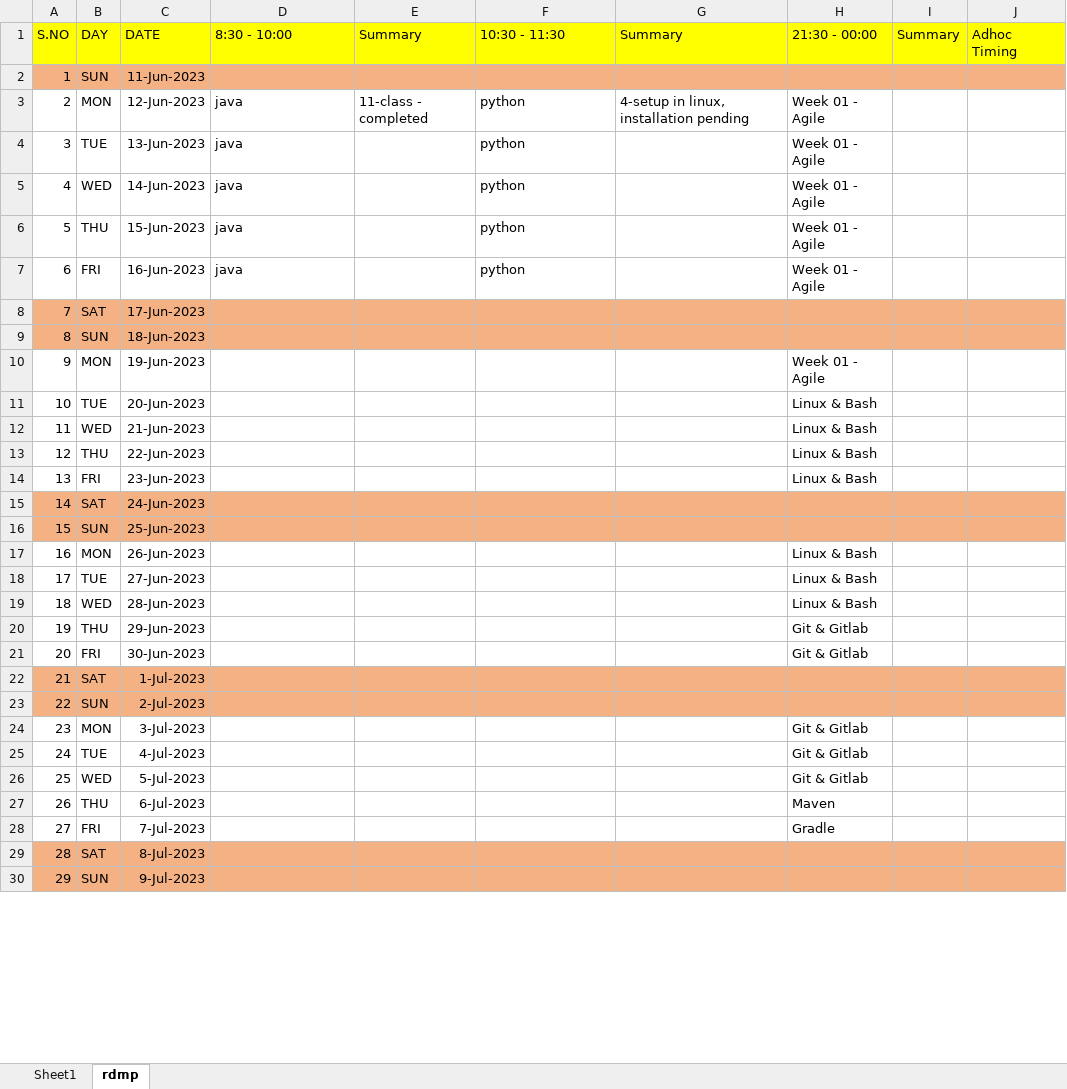
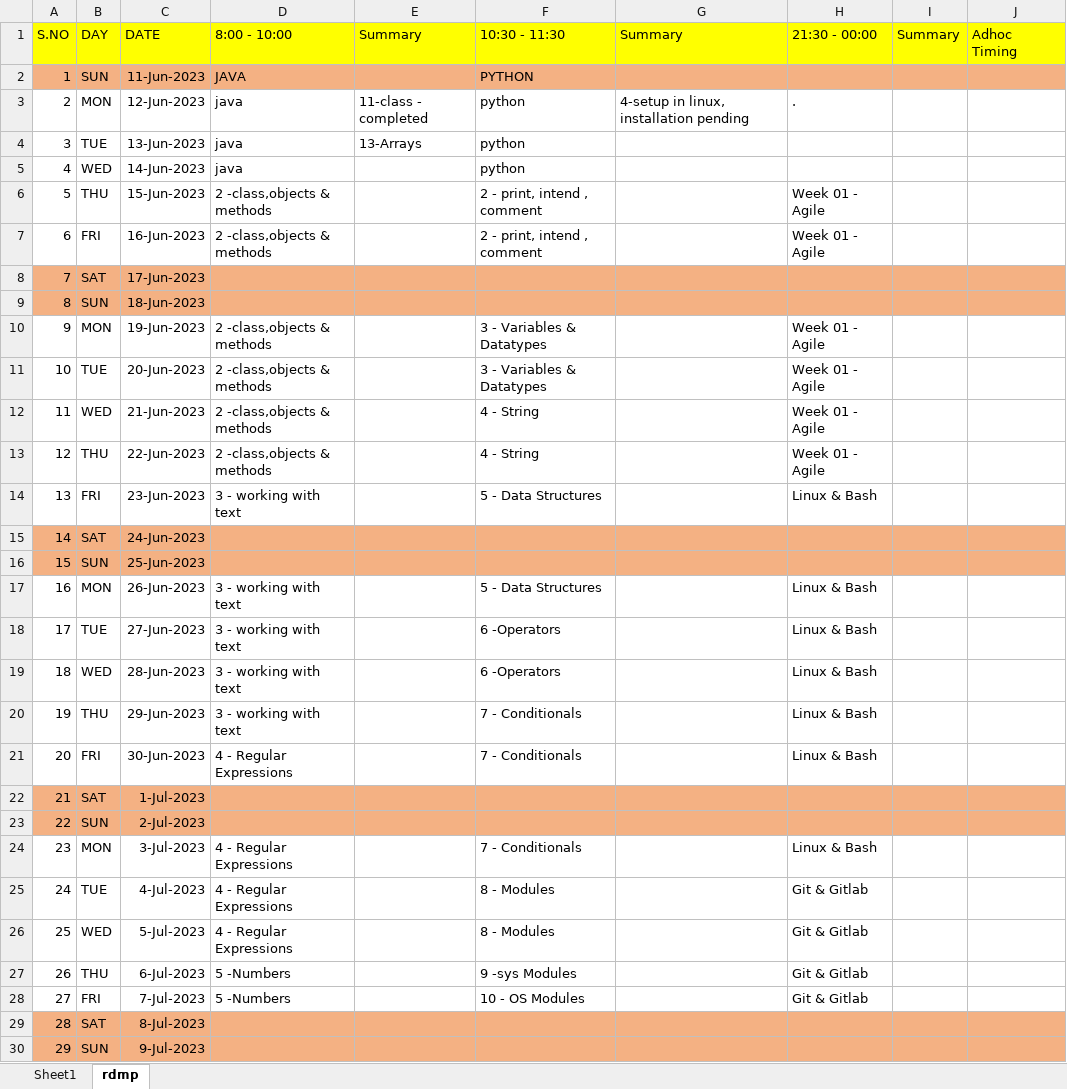
Before and after one commit to sskr365/DLP, an Excel workbook: rmfd23.xlsx, sheet rdmp, drawn as a sheet; only a part is shown; values as stored, in another font and other column widths than the file's, no borders; the diff covers the shown part only; the diff names each change by its address in the sheet, - before the commit and + after, or states it on an @@ line.

```diff
--- a/rmfd23.xlsx (sheet rdmp)
+++ b/rmfd23.xlsx (sheet rdmp)
-D1: 8:30 - 10:00
+D1: 8:00 - 10:00
-D2 (8:00 - 10:00): (empty)
+D2 (8:00 - 10:00): JAVA
-F2 (10:30 - 11:30): (empty)
+F2 (10:30 - 11:30): PYTHON
-H3 (21:30 - 00:00): Week 01 - Agile
+H3 (21:30 - 00:00): .
-E4 (Summary): (empty)
+E4 (Summary): 13-Arrays
-H4:H5 (21:30 - 00:00): Week 01 - Agile
+H4:H5 (21:30 - 00:00): (empty)
-D6:D7 (8:00 - 10:00): java
+D6:D7 (8:00 - 10:00): 2 -class,objects & methods
-F6:F7 (10:30 - 11:30): python
+F6:F7 (10:30 - 11:30): 2 - print, intend , comment
-D10:D13 (8:00 - 10:00): (empty)
+D10:D13 (8:00 - 10:00): 2 -class,objects & methods
-F10:F11 (10:30 - 11:30): (empty)
+F10:F11 (10:30 - 11:30): 3 - Variables & Datatypes
-H11:H13 (21:30 - 00:00): Linux & Bash
+H11:H13 (21:30 - 00:00): Week 01 - Agile
-F12:F13 (10:30 - 11:30): (empty)
+F12:F13 (10:30 - 11:30): 4 - String
-D14 (8:00 - 10:00): (empty)
+D14 (8:00 - 10:00): 3 - working with text
-F14 (10:30 - 11:30): (empty)
+F14 (10:30 - 11:30): 5 - Data Structures
-D17:D20 (8:00 - 10:00): (empty)
+D17:D20 (8:00 - 10:00): 3 - working with text
-F17 (10:30 - 11:30): (empty)
+F17 (10:30 - 11:30): 5 - Data Structures
-F18:F19 (10:30 - 11:30): (empty)
+F18:F19 (10:30 - 11:30): 6 -Operators
-F20:F21 (10:30 - 11:30): (empty)
+F20:F21 (10:30 - 11:30): 7 - Conditionals
-H20:H21 (21:30 - 00:00): Git & Gitlab
+H20:H21 (21:30 - 00:00): Linux & Bash
-D21 (8:00 - 10:00): (empty)
+D21 (8:00 - 10:00): 4 - Regular Expressions
-D24:D26 (8:00 - 10:00): (empty)
+D24:D26 (8:00 - 10:00): 4 - Regular Expressions
-F24 (10:30 - 11:30): (empty)
+F24 (10:30 - 11:30): 7 - Conditionals
-H24 (21:30 - 00:00): Git & Gitlab
+H24 (21:30 - 00:00): Linux & Bash
-F25:F26 (10:30 - 11:30): (empty)
+F25:F26 (10:30 - 11:30): 8 - Modules
-D27:D28 (8:00 - 10:00): (empty)
+D27:D28 (8:00 - 10:00): 5 -Numbers
-F27 (10:30 - 11:30): (empty)
+F27 (10:30 - 11:30): 9 -sys Modules
-H27 (21:30 - 00:00): Maven
+H27 (21:30 - 00:00): Git & Gitlab
-F28 (10:30 - 11:30): (empty)
+F28 (10:30 - 11:30): 10 - OS Modules
-H28 (21:30 - 00:00): Gradle
+H28 (21:30 - 00:00): Git & Gitlab
```
Also changed, not shown: 7 added rows, 146 edited cells and cell formats elsewhere in this sheet, 12 other files.
